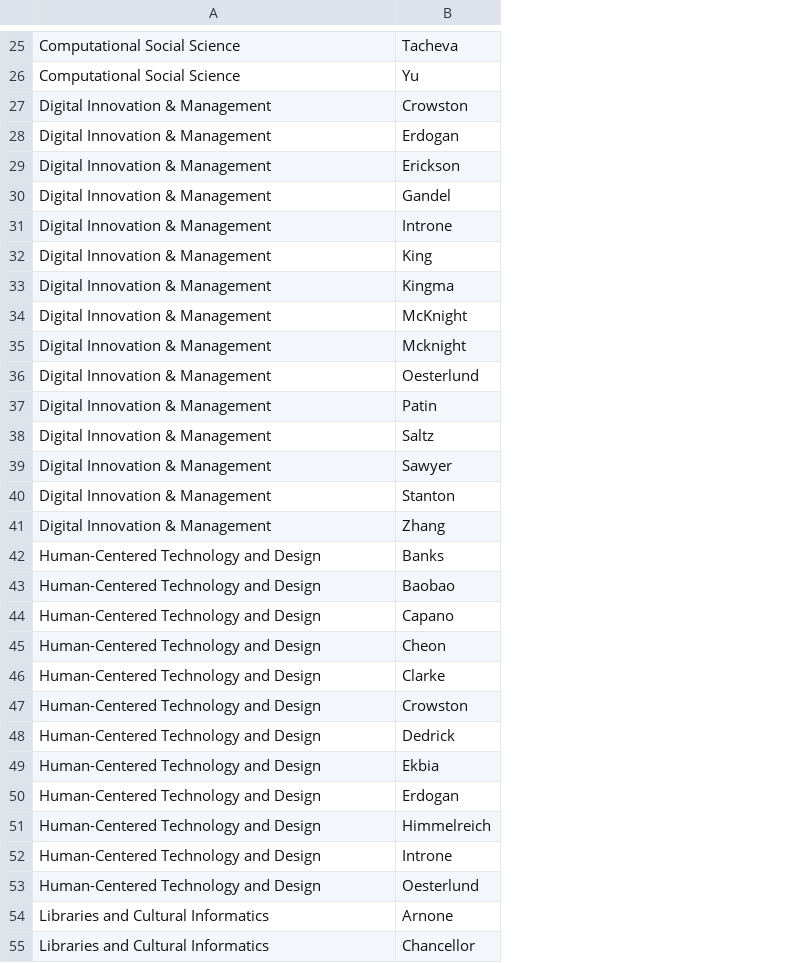
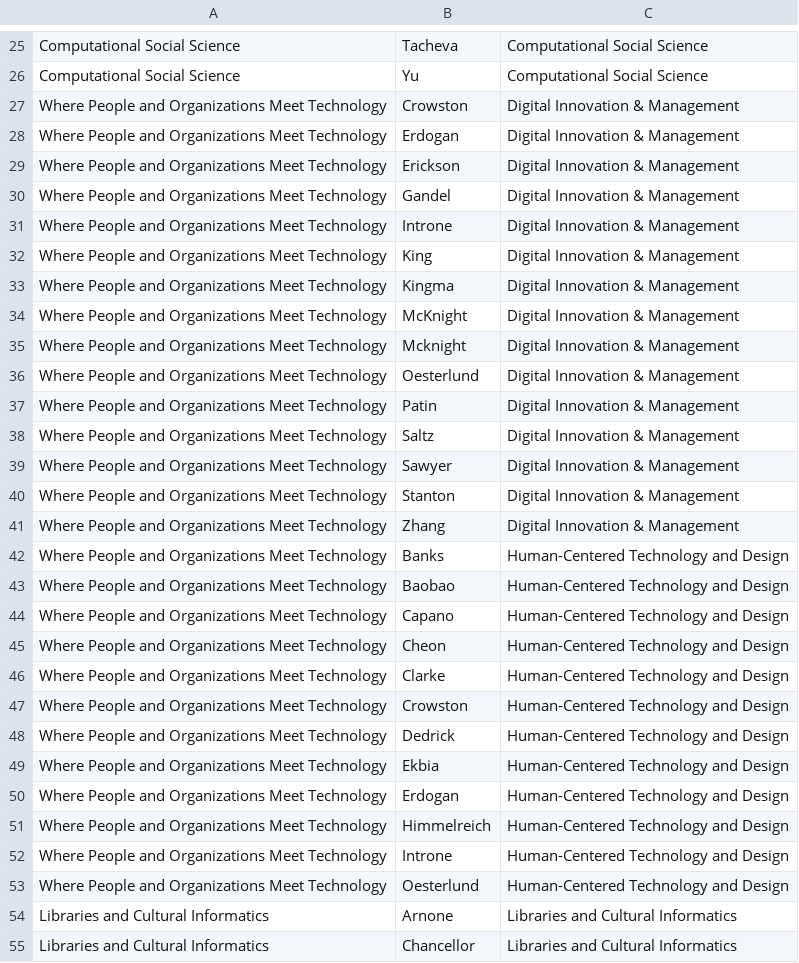
Before and after one commit to jhemsley/jhemsley.github.io, a CSV file: network.csv, drawn as a sheet; only a part is shown, gaps mark what is left out; the diff covers the shown part only; the diff names each change by its address in the sheet, - before the commit and + after, or states it on an @@ line.

Commit message:
Add files via upload

```diff
--- a/network.csv
+++ b/network.csv
+column C, rows 25-55: Computational Social Science | Computational Social Science | Digital Innovation & Management | Digital Innovation & Management | Digital Innovation & Management | Digital Innovation & Management | Digital Innovation & Management | Digital Innovation & Management | Digital Innovation & Management | Digital Innovation & Management | Digital Innovation & Management | Digital Innovation & Management | Digital Innovation & Management | Digital Innovation & Management | Digital Innovation & Management | Digital Innovation & Management | Digital Innovation & Management | Human-Centered Technology and Design | Human-Centered Technology and Design | Human-Centered Technology and Design | Human-Centered Technology and Design | Human-Centered Technology and Design | Human-Centered Technology and Design | Human-Centered Technology and Design | Human-Centered Technology and Design | Human-Centered Technology and Design | Human-Centered Technology and Design | Human-Centered Technology and Design | Human-Centered Technology and Design | Libraries and Cultural Informatics | Libraries and Cultural Informatics
-A27:A41: Digital Innovation & Management
+A27:A41: Where People and Organizations Meet Technology
-A42:A53: Human-Centered Technology and Design
+A42:A53: Where People and Organizations Meet Technology
```
Also changed, not shown: 27 edited cells elsewhere in this file.
